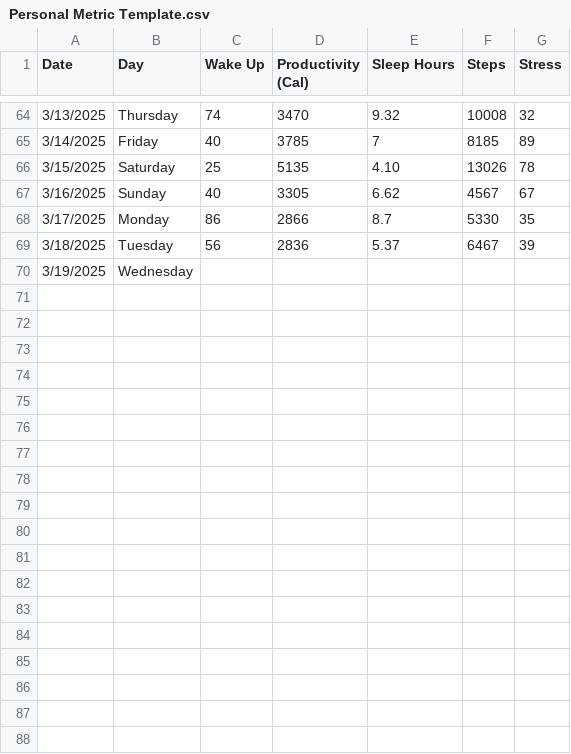
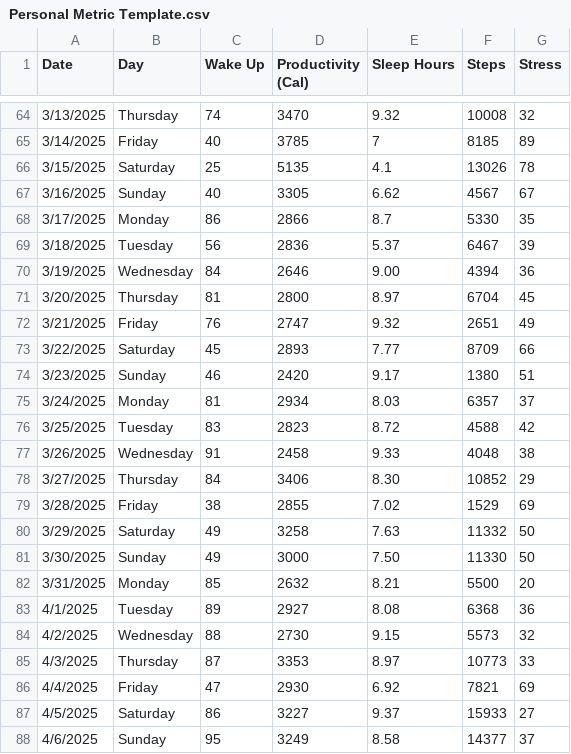
Before and after one commit to AnthonyF98/HPA, a CSV file: Personal Metric Template.csv, drawn as a sheet; only a part is shown, gaps mark what is left out.

Commit message:
4/7

```diff
--- a/Personal Metric Template.csv
+++ b/Personal Metric Template.csv
@@ -65,3 +65,3 @@
 3/14/2025,Friday,40,3785,7,8185,89
-3/15/2025,Saturday,25,5135,4.10,13026,78
+3/15/2025,Saturday,25,5135,4.1,13026,78
 3/16/2025,Sunday,40,3305,6.62,4567,67
@@ -69,2 +69,20 @@
 3/18/2025,Tuesday,56,2836,5.37,6467,39
-3/19/2025,Wednesday,,,,,
+3/19/2025,Wednesday,84,2646,9.00,4394,36
+3/20/2025,Thursday,81,2800,8.97,6704,45
+3/21/2025,Friday,76,2747,9.32,2651,49
+3/22/2025,Saturday,45,2893,7.77,8709,66
+3/23/2025,Sunday,46,2420,9.17,1380,51
+3/24/2025,Monday,81,2934,8.03,6357,37
+3/25/2025,Tuesday,83,2823,8.72,4588,42
+3/26/2025,Wednesday,91,2458,9.33,4048,38
+3/27/2025,Thursday,84,3406,8.30,10852,29
+3/28/2025,Friday,38,2855,7.02,1529,69
+3/29/2025,Saturday,49,3258,7.63,11332,50
+3/30/2025,Sunday,49,3000,7.50,11330,50
+3/31/2025,Monday,85,2632,8.21,5500,20
+4/1/2025,Tuesday,89,2927,8.08,6368,36
+4/2/2025,Wednesday,88,2730,9.15,5573,32
+4/3/2025,Thursday,87,3353,8.97,10773,33
+4/4/2025,Friday,47,2930,6.92,7821,69
+4/5/2025,Saturday,86,3227,9.37,15933,27
+4/6/2025,Sunday,95,3249,8.58,14377,37
```
